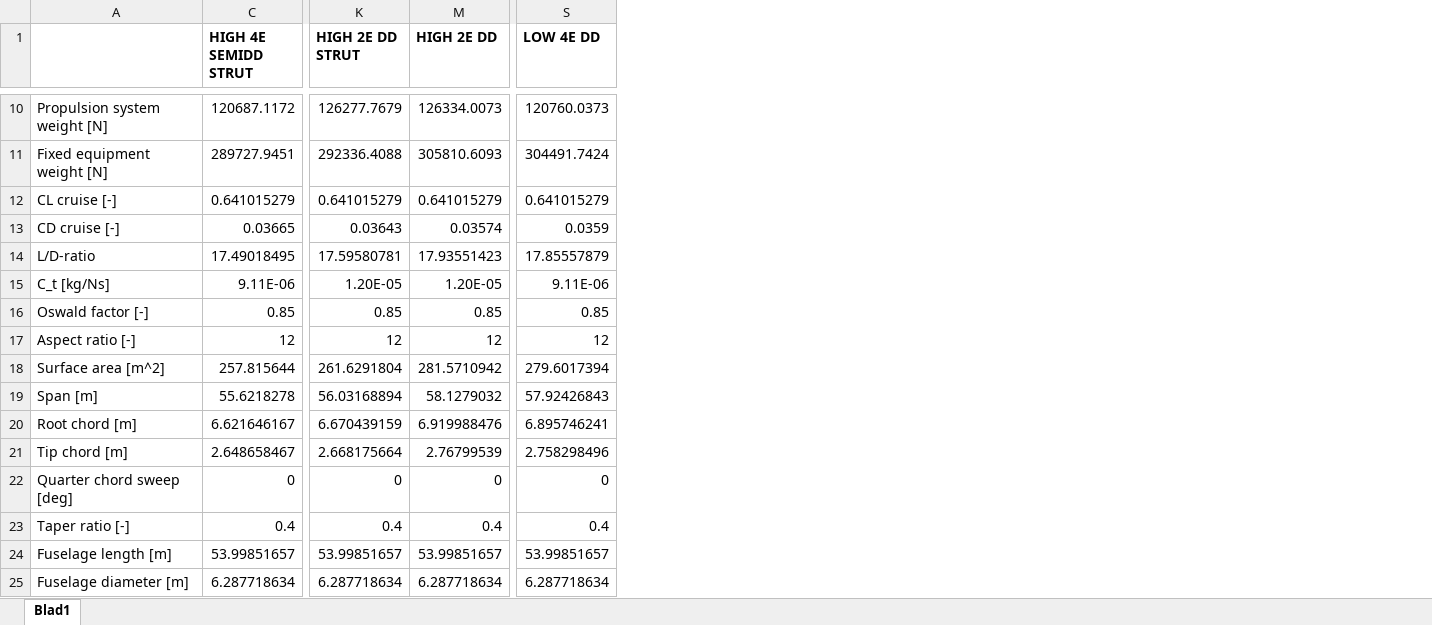
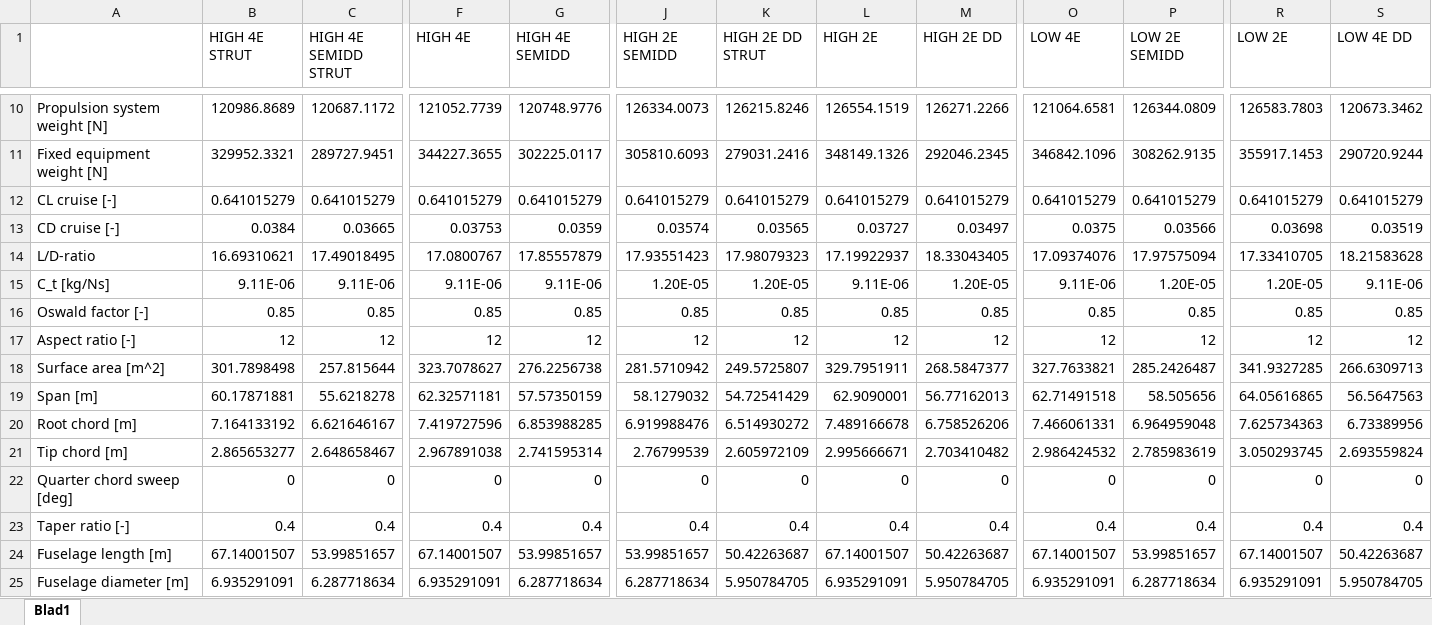
Before and after one commit to SebastiaanVanPaasen/Bigger_is_Better, an Excel workbook: results_first_run.xlsx, sheet Blad1, drawn as a sheet; only a part is shown, gaps mark what is left out; values as stored, in another font and other column widths than the file's, no borders; conditional formats not drawn; the diff covers the shown part only; the diff names each change by its address in the sheet, - before the commit and + after, or states it on an @@ line.

```diff
--- a/results_first_run.xlsx (sheet Blad1)
+++ b/results_first_run.xlsx (sheet Blad1)
@@ column B (HIGH 4E STRUT) unhidden, rows 10-25: 120986.8689 | 329952.3321 | 0.641015279 | 0.0384 | 16.69310621 | 9.11E-06 | 0.85 | 12 | 301.7898498 | 60.17871881 | 7.164133192 | 2.865653277 | 0 | 0.4 | 67.14001507 | 6.935291091 @@
@@ column F (HIGH 4E) unhidden, rows 10-25: 121052.7739 | 344227.3655 | 0.641015279 | 0.03753 | 17.0800767 | 9.11E-06 | 0.85 | 12 | 323.7078627 | 62.32571181 | 7.419727596 | 2.967891038 | 0 | 0.4 | 67.14001507 | 6.935291091 @@
@@ column G (HIGH 4E SEMIDD) unhidden, rows 10-25: 120748.9776 | 302225.0117 | 0.641015279 | 0.0359 | 17.85557879 | 9.11E-06 | 0.85 | 12 | 276.2256738 | 57.57350159 | 6.853988285 | 2.741595314 | 0 | 0.4 | 53.99851657 | 6.287718634 @@
@@ column J (HIGH 2E SEMIDD) unhidden, rows 10-25: 126334.0073 | 305810.6093 | 0.641015279 | 0.03574 | 17.93551423 | 1.20E-05 | 0.85 | 12 | 281.5710942 | 58.1279032 | 6.919988476 | 2.76799539 | 0 | 0.4 | 53.99851657 | 6.287718634 @@
@@ column L (HIGH 2E) unhidden, rows 10-25: 126554.1519 | 348149.1326 | 0.641015279 | 0.03727 | 17.19922937 | 9.11E-06 | 0.85 | 12 | 329.7951911 | 62.9090001 | 7.489166678 | 2.995666671 | 0 | 0.4 | 67.14001507 | 6.935291091 @@
@@ column O (LOW 4E) unhidden, rows 10-25: 121064.6581 | 346842.1096 | 0.641015279 | 0.0375 | 17.09374076 | 9.11E-06 | 0.85 | 12 | 327.7633821 | 62.71491518 | 7.466061331 | 2.986424532 | 0 | 0.4 | 67.14001507 | 6.935291091 @@
@@ column P (LOW 2E SEMIDD) unhidden, rows 10-25: 126344.0809 | 308262.9135 | 0.641015279 | 0.03566 | 17.97575094 | 1.20E-05 | 0.85 | 12 | 285.2426487 | 58.505656 | 6.964959048 | 2.785983619 | 0 | 0.4 | 53.99851657 | 6.287718634 @@
@@ column R (LOW 2E) unhidden, rows 10-25: 126583.7803 | 355917.1453 | 0.641015279 | 0.03698 | 17.33410705 | 1.20E-05 | 0.85 | 12 | 341.9327285 | 64.05616865 | 7.625734363 | 3.050293745 | 0 | 0.4 | 67.14001507 | 6.935291091 @@
-C1 bold: on
+C1 bold: off
-K1 bold: on
+K1 bold: off
-M1 bold: on
+M1 bold: off
-S1 bold: on
+S1 bold: off
-K10 (HIGH 2E DD STRUT): 126277.7679
+K10 (HIGH 2E DD STRUT): 126215.8246
-M10 (HIGH 2E DD): 126334.0073
+M10 (HIGH 2E DD): 126271.2266
-S10 (LOW 4E DD): 120760.0373
+S10 (LOW 4E DD): 120673.3462
-K11 (HIGH 2E DD STRUT): 292336.4088
+K11 (HIGH 2E DD STRUT): 279031.2416
-M11 (HIGH 2E DD): 305810.6093
+M11 (HIGH 2E DD): 292046.2345
-S11 (LOW 4E DD): 304491.7424
+S11 (LOW 4E DD): 290720.9244
-K13 (HIGH 2E DD STRUT): 0.03643
+K13 (HIGH 2E DD STRUT): 0.03565
-M13 (HIGH 2E DD): 0.03574
+M13 (HIGH 2E DD): 0.03497
-S13 (LOW 4E DD): 0.0359
+S13 (LOW 4E DD): 0.03519
-K14 (HIGH 2E DD STRUT): 17.59580781
+K14 (HIGH 2E DD STRUT): 17.98079323
-M14 (HIGH 2E DD): 17.93551423
+M14 (HIGH 2E DD): 18.33043405
-S14 (LOW 4E DD): 17.85557879
+S14 (LOW 4E DD): 18.21583628
-K18 (HIGH 2E DD STRUT): 261.6291804
+K18 (HIGH 2E DD STRUT): 249.5725807
-M18 (HIGH 2E DD): 281.5710942
+M18 (HIGH 2E DD): 268.5847377
-S18 (LOW 4E DD): 279.6017394
+S18 (LOW 4E DD): 266.6309713
-K19 (HIGH 2E DD STRUT): 56.03168894
+K19 (HIGH 2E DD STRUT): 54.72541429
-M19 (HIGH 2E DD): 58.1279032
+M19 (HIGH 2E DD): 56.77162013
-S19 (LOW 4E DD): 57.92426843
+S19 (LOW 4E DD): 56.5647563
-K20 (HIGH 2E DD STRUT): 6.670439159
+K20 (HIGH 2E DD STRUT): 6.514930272
-M20 (HIGH 2E DD): 6.919988476
+M20 (HIGH 2E DD): 6.758526206
-S20 (LOW 4E DD): 6.895746241
+S20 (LOW 4E DD): 6.73389956
-K21 (HIGH 2E DD STRUT): 2.668175664
+K21 (HIGH 2E DD STRUT): 2.605972109
-M21 (HIGH 2E DD): 2.76799539
+M21 (HIGH 2E DD): 2.703410482
-S21 (LOW 4E DD): 2.758298496
+S21 (LOW 4E DD): 2.693559824
-K24 (HIGH 2E DD STRUT): 53.99851657
+K24 (HIGH 2E DD STRUT): 50.42263687
-M24 (HIGH 2E DD): 53.99851657
+M24 (HIGH 2E DD): 50.42263687
-S24 (LOW 4E DD): 53.99851657
+S24 (LOW 4E DD): 50.42263687
-K25 (HIGH 2E DD STRUT): 6.287718634
+K25 (HIGH 2E DD STRUT): 5.950784705
-M25 (HIGH 2E DD): 6.287718634
+M25 (HIGH 2E DD): 5.950784705
-S25 (LOW 4E DD): 6.287718634
+S25 (LOW 4E DD): 5.950784705
```
Also changed, not shown: 46 edited cells and cell formats elsewhere in this sheet.
